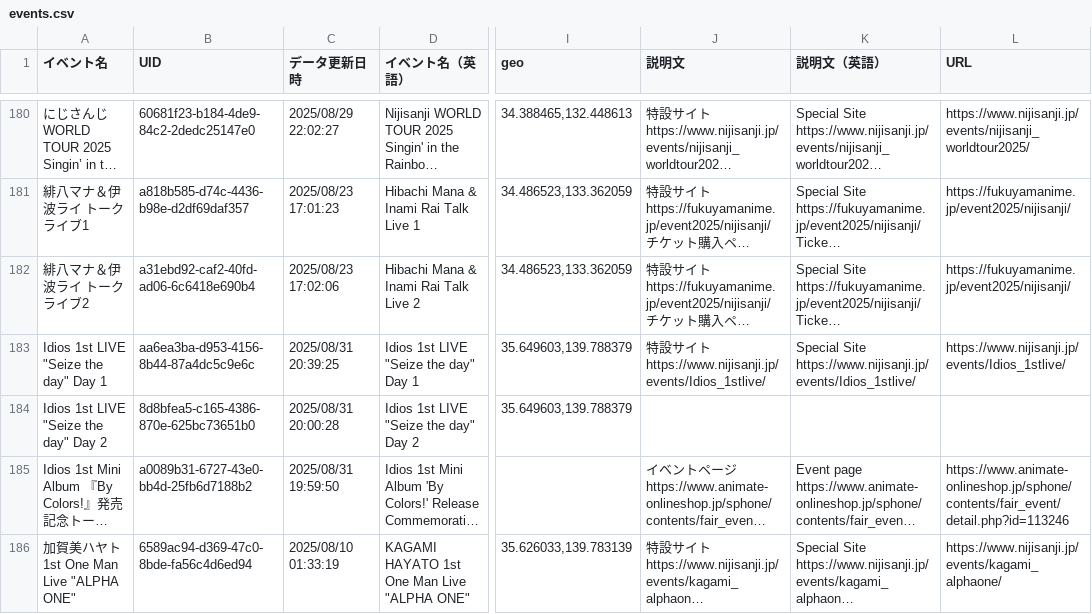
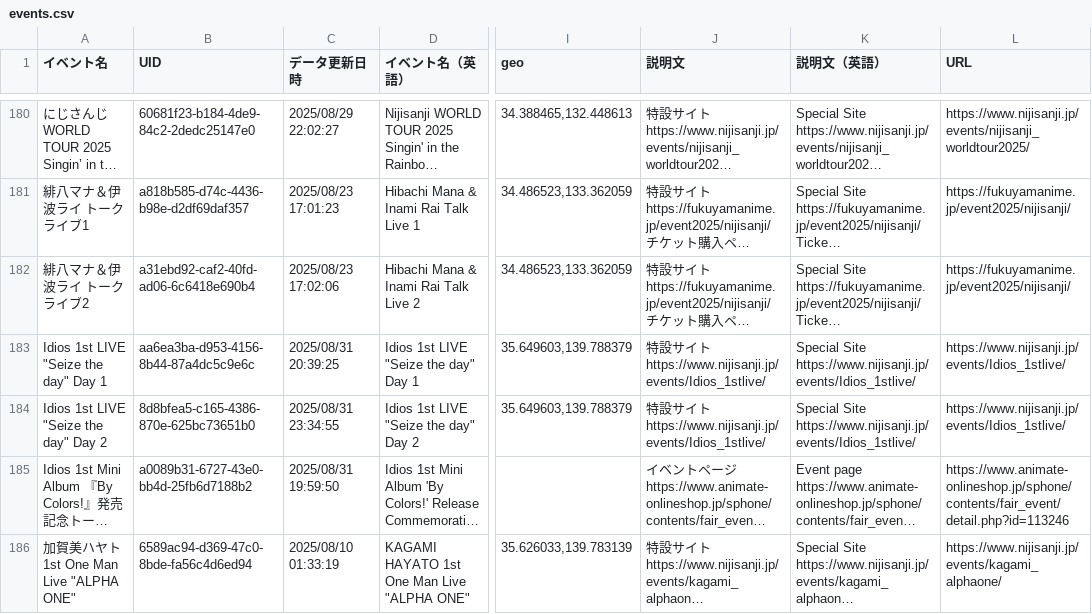
Before and after one commit to magicien/Nij.iCal, a CSV file: data/events.csv, drawn as a sheet; only a part is shown, gaps mark what is left out; long unchanged cells end in …; ↵ is a line break in a cell; the diff names each change by its address in the sheet, - before the commit and + after, or states it on an @@ line.

```diff
--- a/data/events.csv
+++ b/data/events.csv
-C184 (データ更新日時): 2025/08/31 20:00:28
+C184 (データ更新日時): 2025/08/31 23:34:55
-J184 (説明文): (empty)
+J184 (説明文): 特設サイト ↵ https://www.nijisanji.jp/events/Idios_1stlive/
-K184 (説明文（英語）): (empty)
+K184 (説明文（英語）): Special Site ↵ https://www.nijisanji.jp/events/Idios_1stlive/
-L184 (URL): (empty)
+L184 (URL): https://www.nijisanji.jp/events/Idios_1stlive/
```
Also changed, not shown: data/talents.csv, 20 other files.
